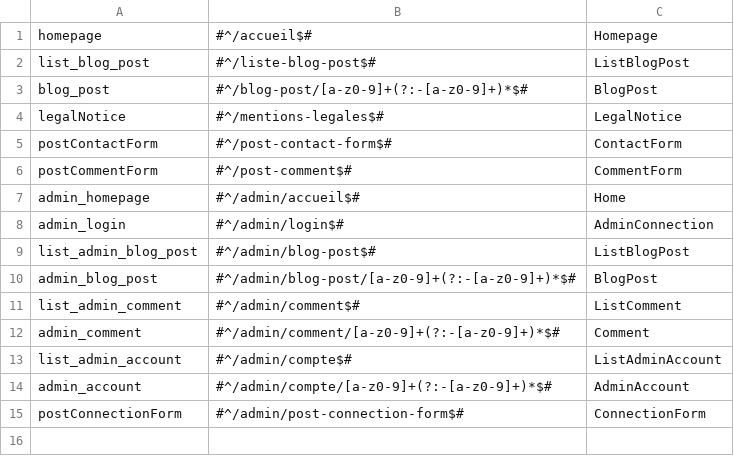
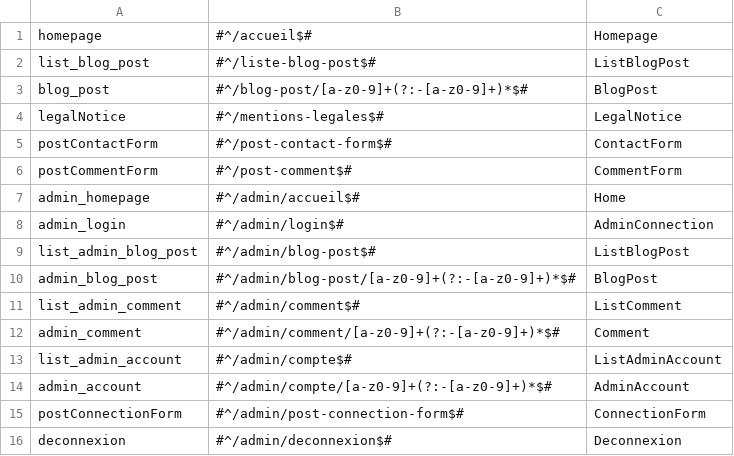
Before and after one commit to Shiiyo/Projet5_Blog_PHP, a CSV file: framework/routing.csv, drawn as a sheet.

```diff
--- a/framework/routing.csv
+++ b/framework/routing.csv
@@ -15 +15,2 @@ admin_account,#^/admin/compte/[a-z0-9]+(?:-[a-z0-9]+)*$#,AdminAccount,
 postConnectionForm,#^/admin/post-connection-form$#,ConnectionForm,
+deconnexion,#^/admin/deconnexion$#,Deconnexion,
```
Also changed, not shown: 3 other files.
